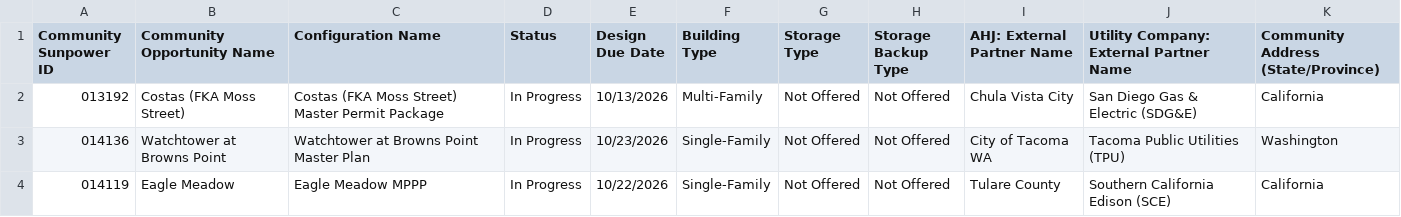
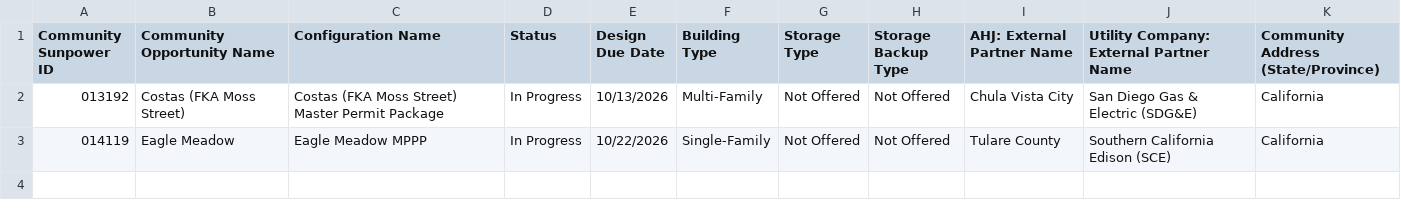
Before and after one commit to newhomes-ops/design-andon, a CSV file: Community Designs Queue.csv, drawn as a sheet; the diff names each change by its address in the sheet, - before the commit and + after, or states it on an @@ line.

```diff
--- a/Community Designs Queue.csv
+++ b/Community Designs Queue.csv
-row 3: 014136 | Watchtower at Browns Point | Watchtower at Browns Point Master Plan | In Progress | 10/23/2026 | Single-Family | Not Offered | Not Offered | City of Tacoma WA | Tacoma Public Utilities (TPU) | Washington
```
Also changed, not shown: Community Design and QA.csv, Lot Cobalt.csv, 5 other files.
